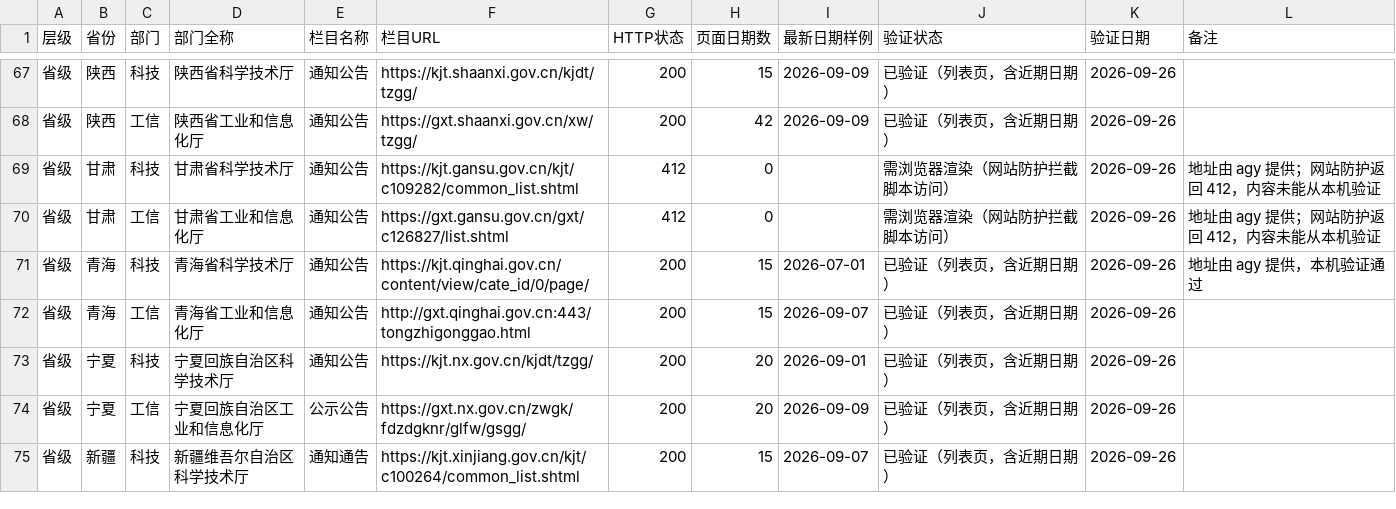
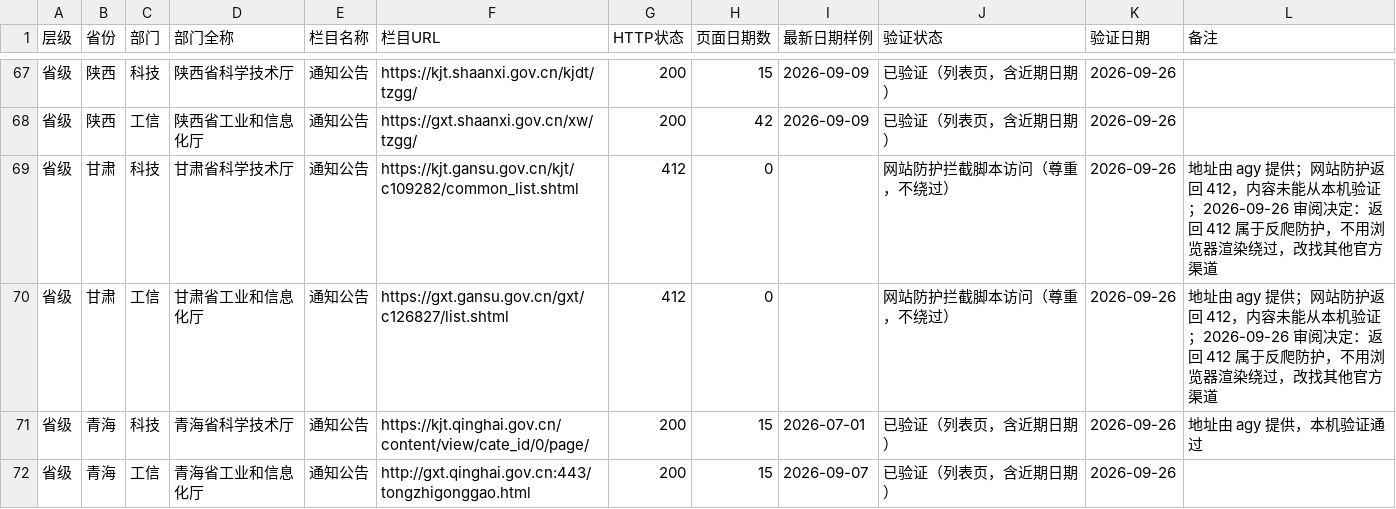
Before and after one commit to wanglei581/youju, a CSV file: docs/数据来源/全国来源清单_P0_v1.csv, drawn as a sheet; only a part is shown, gaps mark what is left out; the shorter side is filled out with more unchanged rows.

```diff
--- a/docs/数据来源/全国来源清单_P0_v1.csv
+++ b/docs/数据来源/全国来源清单_P0_v1.csv
@@ -68,4 +68,4 @@
 省级,陕西,工信,陕西省工业和信息化厅,通知公告,https://gxt.shaanxi.gov.cn/xw/tzgg/,200,42,2026-09-09,已验证（列表页，含近期日期）,2026-09-26,
-省级,甘肃,科技,甘肃省科学技术厅,通知公告,https://kjt.gansu.gov.cn/kjt/c109282/common_list.shtml,412,0,,需浏览器渲染（网站防护拦截脚本访问）,2026-09-26,地址由 agy 提供；网站防护返回 412，内容未能从本机验证
-省级,甘肃,工信,甘肃省工业和信息化厅,通知公告,https://gxt.gansu.gov.cn/gxt/c126827/list.shtml,412,0,,需浏览器渲染（网站防护拦截脚本访问）,2026-09-26,地址由 agy 提供；网站防护返回 412，内容未能从本机验证
+省级,甘肃,科技,甘肃省科学技术厅,通知公告,https://kjt.gansu.gov.cn/kjt/c109282/common_list.shtml,412,0,,网站防护拦截脚本访问（尊重，不绕过）,2026-09-26,地址由 agy 提供；网站防护返回 412，内容未能从本机验证；2026-09-26 审阅决定：返回 412 属于反爬防护，不用浏览器渲染绕过，改找其他官方渠道
+省级,甘肃,工信,甘肃省工业和信息化厅,通知公告,https://gxt.gansu.gov.cn/gxt/c126827/list.shtml,412,0,,网站防护拦截脚本访问（尊重，不绕过）,2026-09-26,地址由 agy 提供；网站防护返回 412，内容未能从本机验证；2026-09-26 审阅决定：返回 412 属于反爬防护，不用浏览器渲染绕过，改找其他官方渠道
 省级,青海,科技,青海省科学技术厅,通知公告,https://kjt.qinghai.gov.cn/content/view/cate_id/0/page/,200,15,2026-07-01,已验证（列表页，含近期日期）,2026-09-26,地址由 agy 提供，本机验证通过
```
Also changed, not shown: 25 other files.
